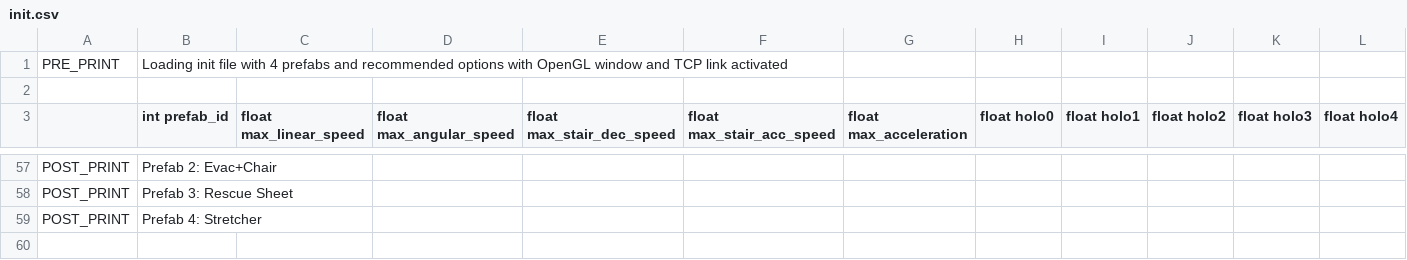
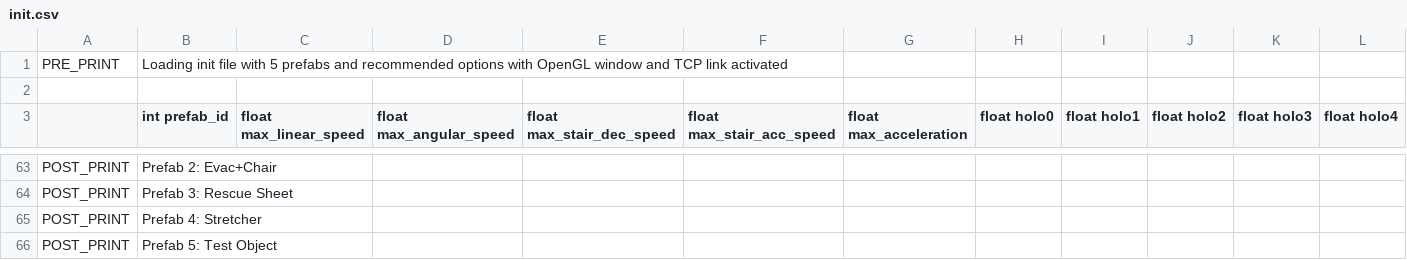
Before and after one commit to Mike1Joy/ObjectController, a CSV file: bin/Win32/init.csv, drawn as a sheet; only a part is shown, gaps mark what is left out; rows hold the shown columns only; the diff covers the shown part only; the diff names each change by its address in the sheet, - before the commit and + after, or states it on an @@ line.

```diff
--- a/bin/Win32/init.csv
+++ b/bin/Win32/init.csv
-B1 (int prefab_id): …file with 4 prefabs and…
+B1 (int prefab_id): …file with 5 prefabs and…
+row 66: POST_PRINT | Prefab 5: Test Object
```
Also changed, not shown: 6 added rows and 5 edited cells elsewhere in this file, 5 other files.
